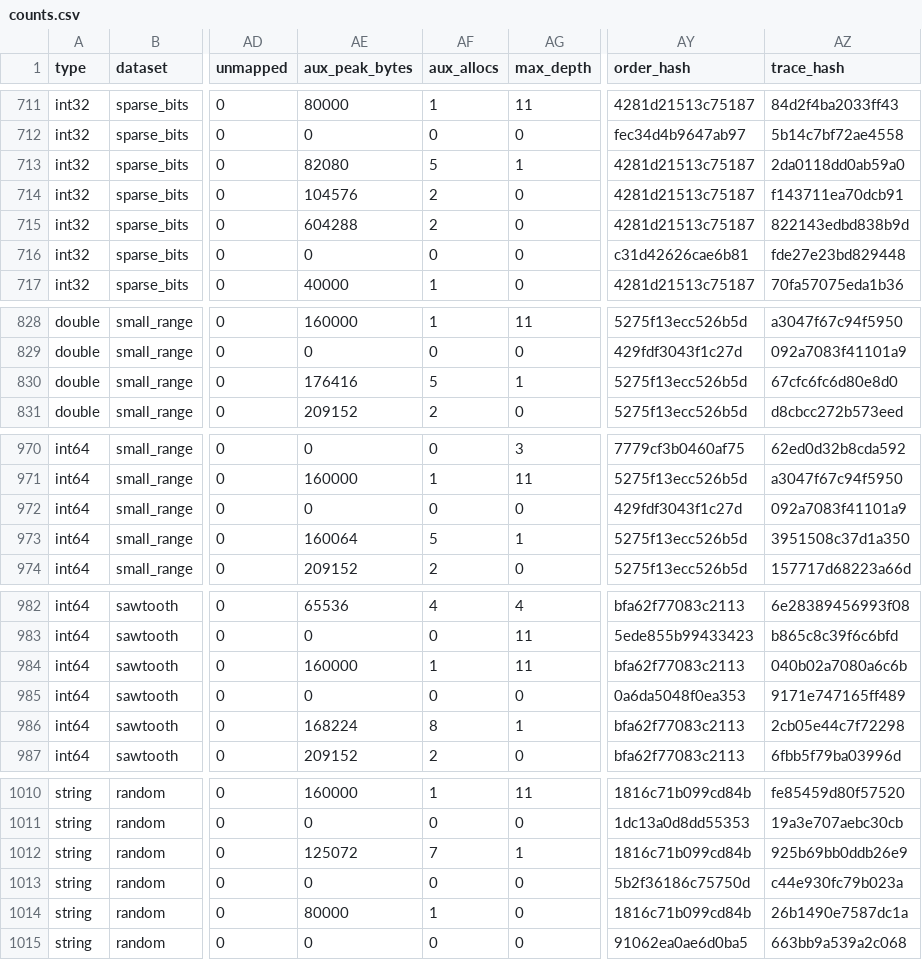
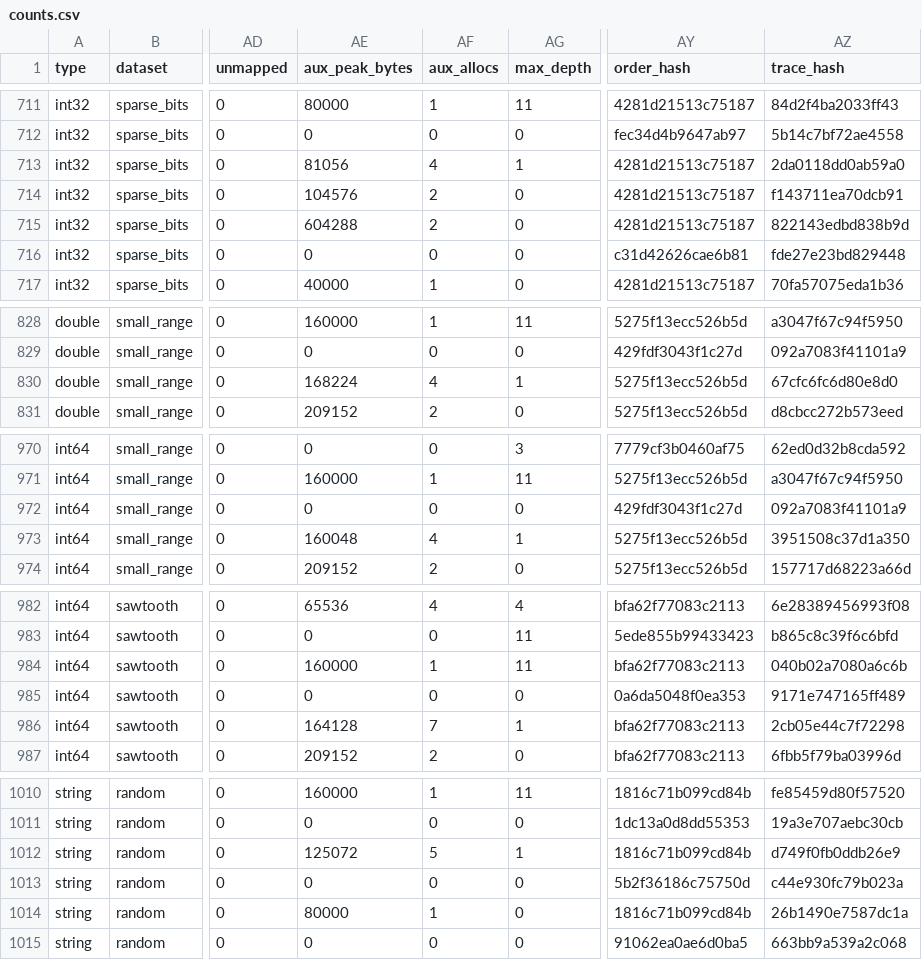
Before and after one commit to brainfoolong/brainsort, a CSV file: results/counts.csv, drawn as a sheet; only a part is shown, gaps mark what is left out; the diff covers the shown part only; the diff names each change by its address in the sheet, - before the commit and + after, or states it on an @@ line.

```diff
--- a/results/counts.csv
+++ b/results/counts.csv
-AE713 (aux_peak_bytes): 82080
+AE713 (aux_peak_bytes): 81056
-AF713 (aux_allocs): 5
+AF713 (aux_allocs): 4
-AE830 (aux_peak_bytes): 176416
+AE830 (aux_peak_bytes): 168224
-AF830 (aux_allocs): 5
+AF830 (aux_allocs): 4
-AE973 (aux_peak_bytes): 160064
+AE973 (aux_peak_bytes): 160048
-AF973 (aux_allocs): 5
+AF973 (aux_allocs): 4
-AE986 (aux_peak_bytes): 168224
+AE986 (aux_peak_bytes): 164128
-AF986 (aux_allocs): 8
+AF986 (aux_allocs): 7
-AF1012 (aux_allocs): 7
+AF1012 (aux_allocs): 5
-AZ1012 (trace_hash): 925b69bb0ddb26e9
+AZ1012 (trace_hash): d749f0fb0ddb26e9
```
Also changed, not shown: 65 edited cells elsewhere in this file, 11 other files.
